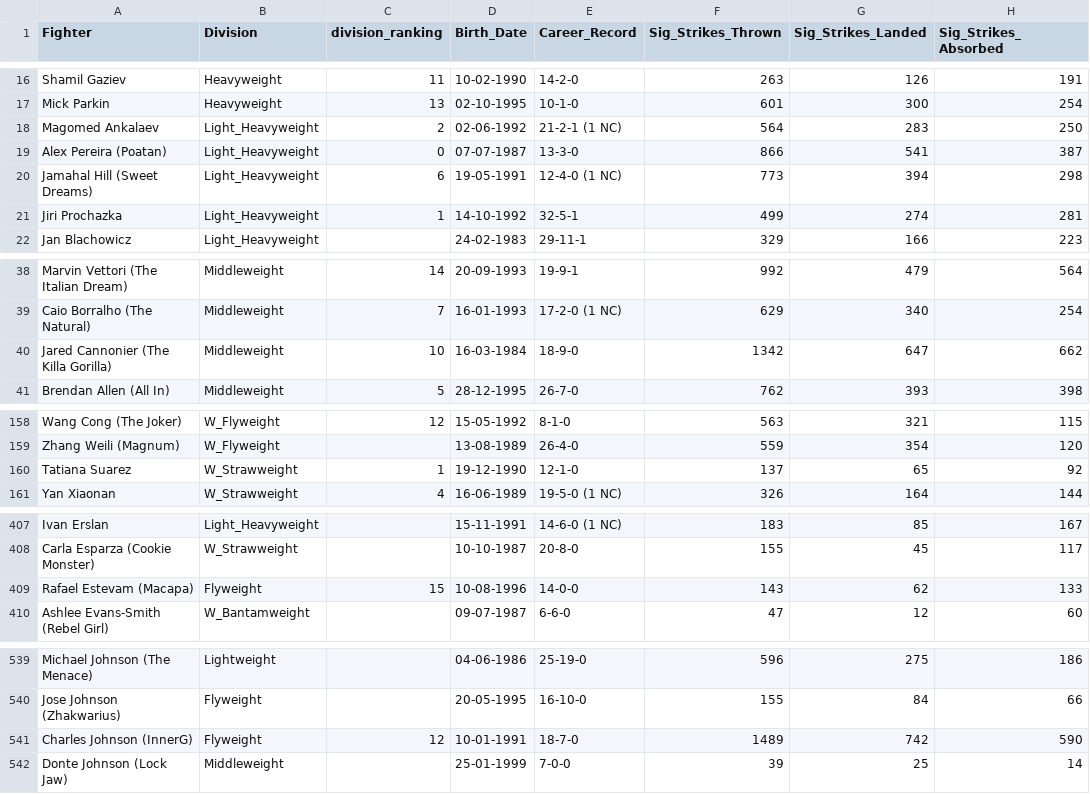
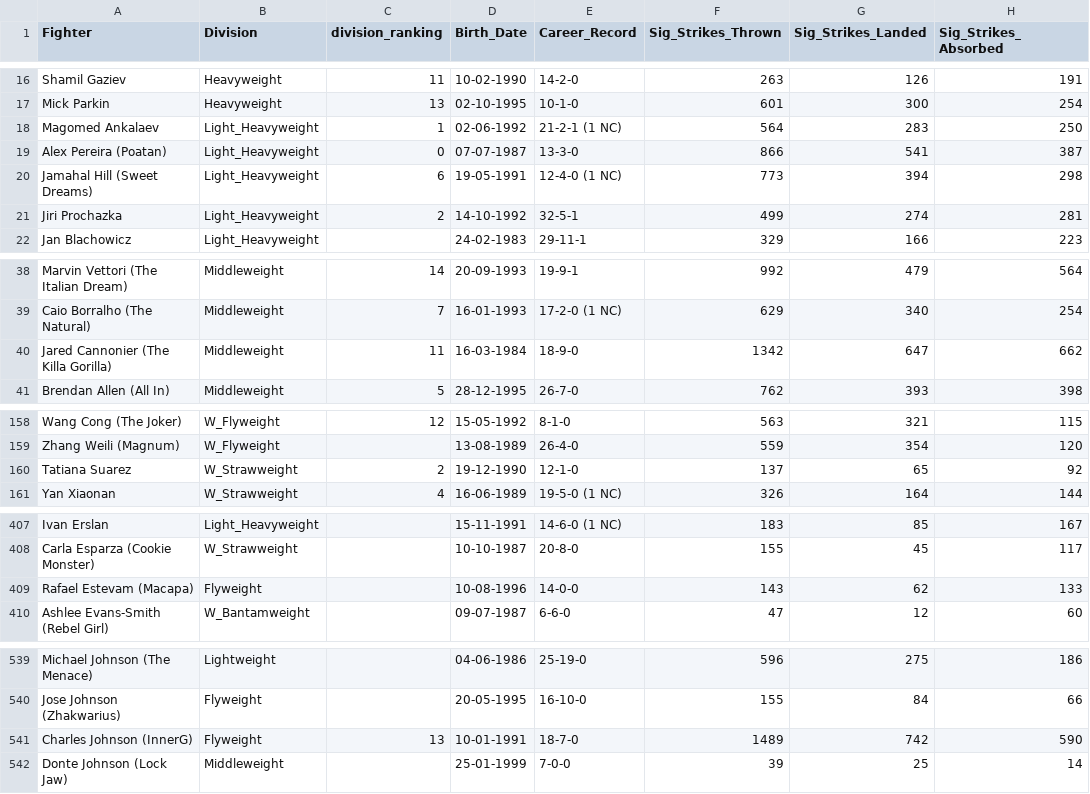
Before and after one commit to yeikiu/published_nxwebs, a CSV file: fight-radar.com/data/ALL_DIVISIONS_DATA_WITH_URLS.csv, drawn as a sheet; only a part is shown, gaps mark what is left out; the diff covers the shown part only; the diff names each change by its address in the sheet, - before the commit and + after, or states it on an @@ line.

```diff
--- a/fight-radar.com/data/ALL_DIVISIONS_DATA_WITH_URLS.csv
+++ b/fight-radar.com/data/ALL_DIVISIONS_DATA_WITH_URLS.csv
-C18 (division_ranking): 2
+C18 (division_ranking): 1
-C21 (division_ranking): 1
+C21 (division_ranking): 2
-C40 (division_ranking): 10
+C40 (division_ranking): 11
-C160 (division_ranking): 1
+C160 (division_ranking): 2
-C409 (division_ranking): 15
+C409 (division_ranking): (empty)
-C541 (division_ranking): 12
+C541 (division_ranking): 13
```
Also changed, not shown: 16 edited cells elsewhere in this file, 26 other files.
